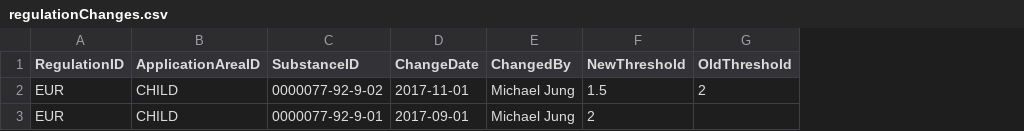
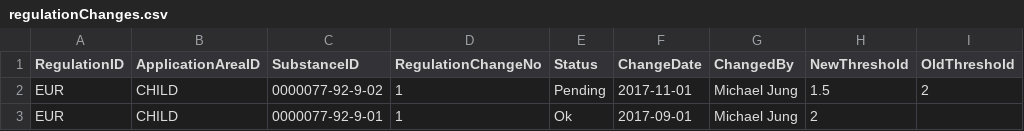
Before and after one commit to camelot-itlab/rc-hanadb, a CSV file: coredb/src/data/loads/regulationChanges.csv, drawn as a sheet; only a part is shown; the diff names each change by its address in the sheet, - before the commit and + after, or states it on an @@ line.

```diff
--- a/coredb/src/data/loads/regulationChanges.csv
+++ b/coredb/src/data/loads/regulationChanges.csv
+column D (RegulationChangeNo), rows 2-3: 1 | 1
+column E (Status), rows 2-3: Pending | Ok
```
Also changed, not shown: coredb/src/data/loads/requests.csv, 7 other files.
